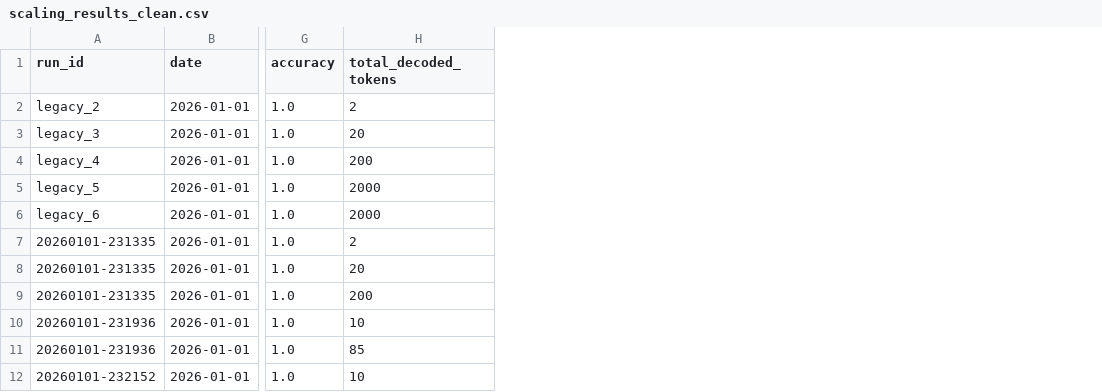
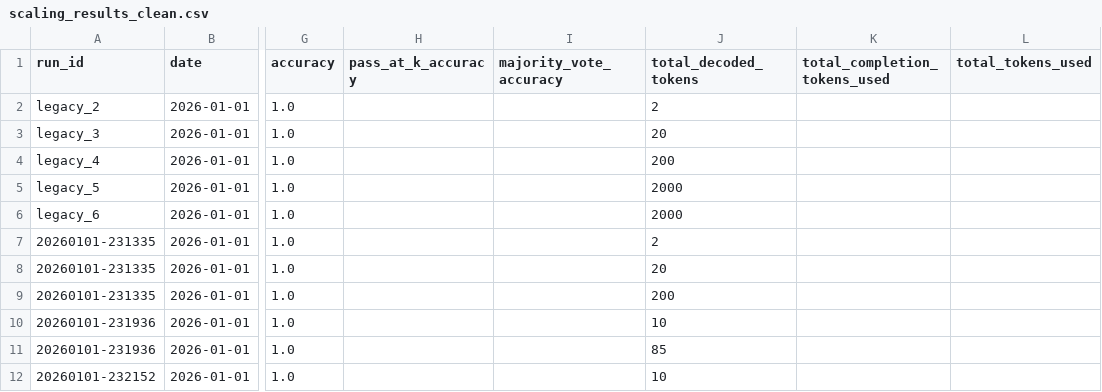
Before and after one commit to adam-2131/test-time-compute-saturation, a CSV file: results/scaling_results_clean.csv, drawn as a sheet; only a part is shown, gaps mark what is left out; the diff names each change by its address in the sheet, - before the commit and + after, or states it on an @@ line.

```diff
--- a/results/scaling_results_clean.csv
+++ b/results/scaling_results_clean.csv
+column H (pass_at_k_accuracy), empty
+column I (majority_vote_accuracy), empty
+column K (total_completion_tokens_used), empty
+column L (total_tokens_used), empty
```
Also changed, not shown: 14 other files.
